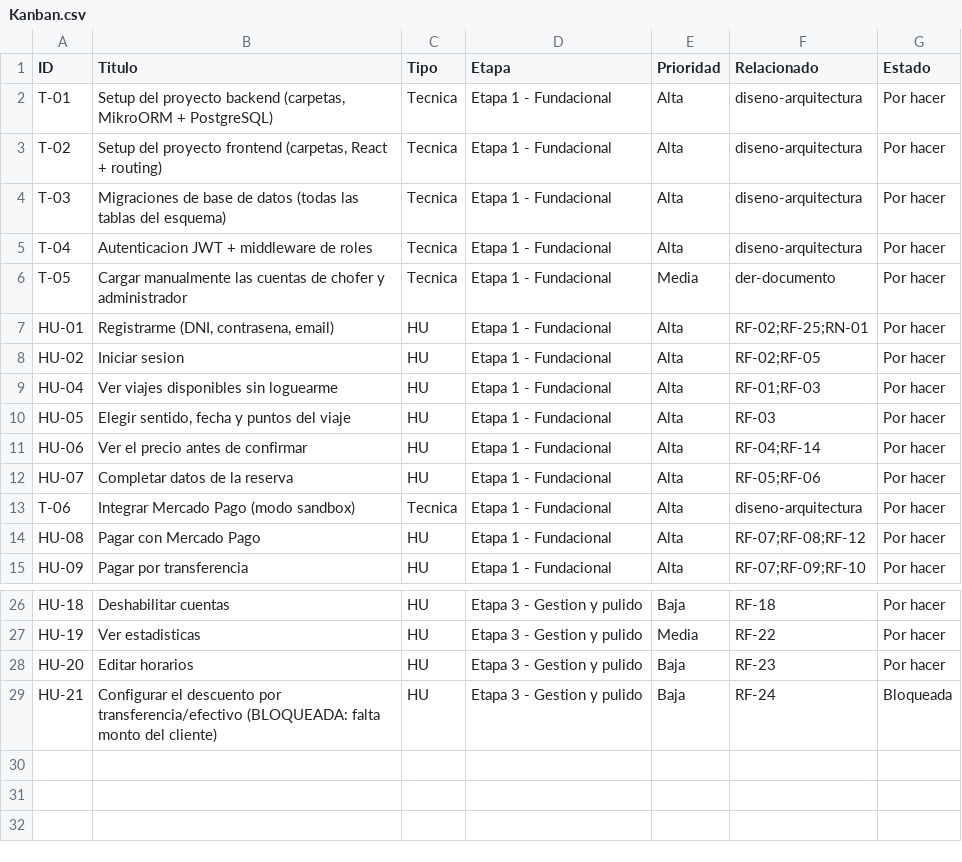
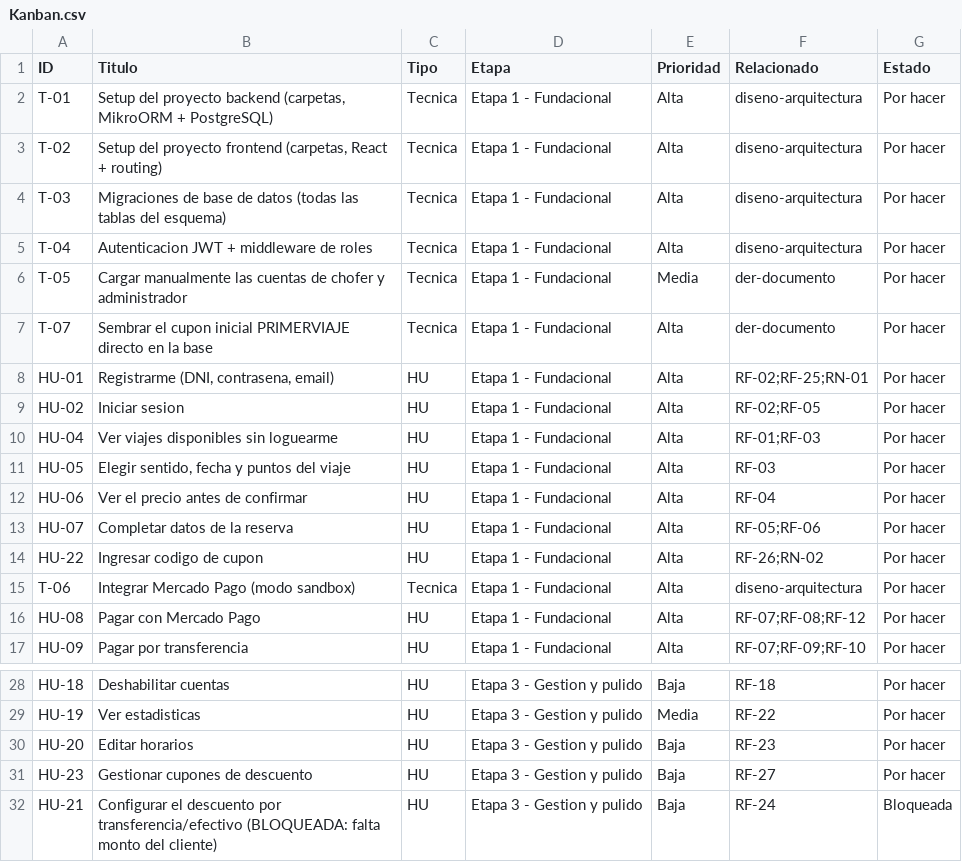
Before and after one commit to Medon10/LaTraffic, a CSV file: Analisis Funcional/Kanban.csv, drawn as a sheet; only a part is shown, gaps mark what is left out.

Commit message:
cambio: agregacion de "cupon" como solucion a descuentos y rebajas

```diff
--- a/Analisis Funcional/Kanban.csv
+++ b/Analisis Funcional/Kanban.csv
@@ -6,2 +6,3 @@ T-04,Autenticacion JWT + middleware de roles,Tecnica,Etapa 1 - Fundacional,Alta,
 T-05,Cargar manualmente las cuentas de chofer y administrador,Tecnica,Etapa 1 - Fundacional,Media,der-documento,Por hacer
+T-07,Sembrar el cupon inicial PRIMERVIAJE directo en la base,Tecnica,Etapa 1 - Fundacional,Alta,der-documento,Por hacer
 HU-01,"Registrarme (DNI, contrasena, email)",HU,Etapa 1 - Fundacional,Alta,RF-02;RF-25;RN-01,Por hacer
@@ -10,4 +11,5 @@ HU-04,Ver viajes disponibles sin loguearme,HU,Etapa 1 - Fundacional,Alta,RF-01;R
 HU-05,"Elegir sentido, fecha y puntos del viaje",HU,Etapa 1 - Fundacional,Alta,RF-03,Por hacer
-HU-06,Ver el precio antes de confirmar,HU,Etapa 1 - Fundacional,Alta,RF-04;RF-14,Por hacer
+HU-06,Ver el precio antes de confirmar,HU,Etapa 1 - Fundacional,Alta,RF-04,Por hacer
 HU-07,Completar datos de la reserva,HU,Etapa 1 - Fundacional,Alta,RF-05;RF-06,Por hacer
+HU-22,Ingresar codigo de cupon,HU,Etapa 1 - Fundacional,Alta,RF-26;RN-02,Por hacer
 T-06,Integrar Mercado Pago (modo sandbox),Tecnica,Etapa 1 - Fundacional,Alta,diseno-arquitectura,Por hacer
@@ -28,2 +30,3 @@ HU-19,Ver estadisticas,HU,Etapa 3 - Gestion y pulido,Media,RF-22,Por hacer
 HU-20,Editar horarios,HU,Etapa 3 - Gestion y pulido,Baja,RF-23,Por hacer
+HU-23,Gestionar cupones de descuento,HU,Etapa 3 - Gestion y pulido,Baja,RF-27,Por hacer
 HU-21,Configurar el descuento por transferencia/efectivo (BLOQUEADA: falta monto del cliente),HU,Etapa 3 - Gestion y pulido,Baja,RF-24,Bloqueada
```
Also changed, not shown: 6 other files.
